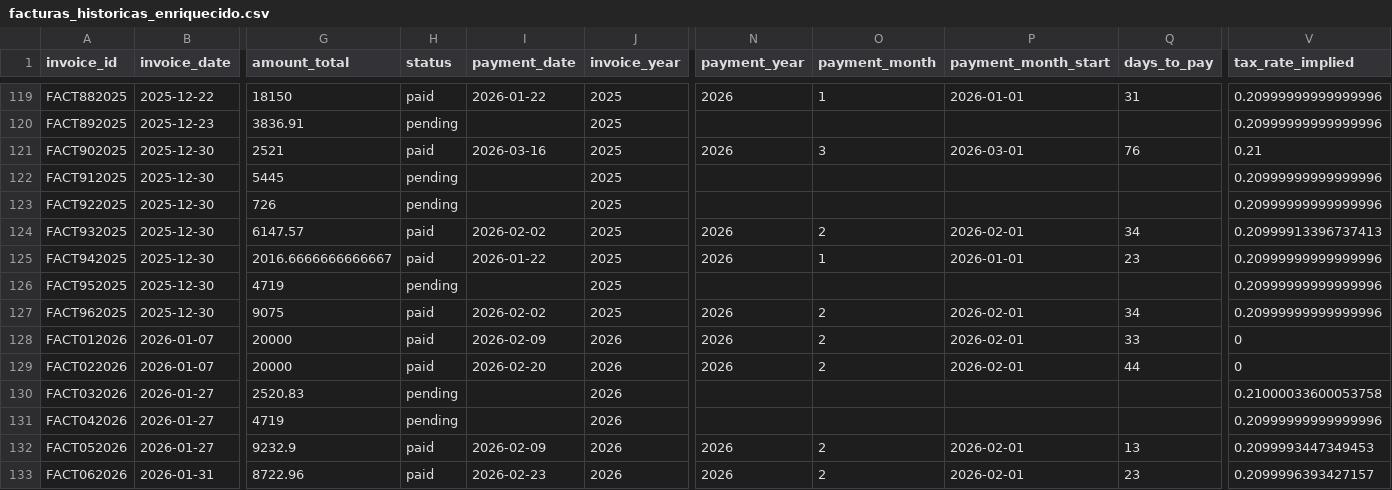
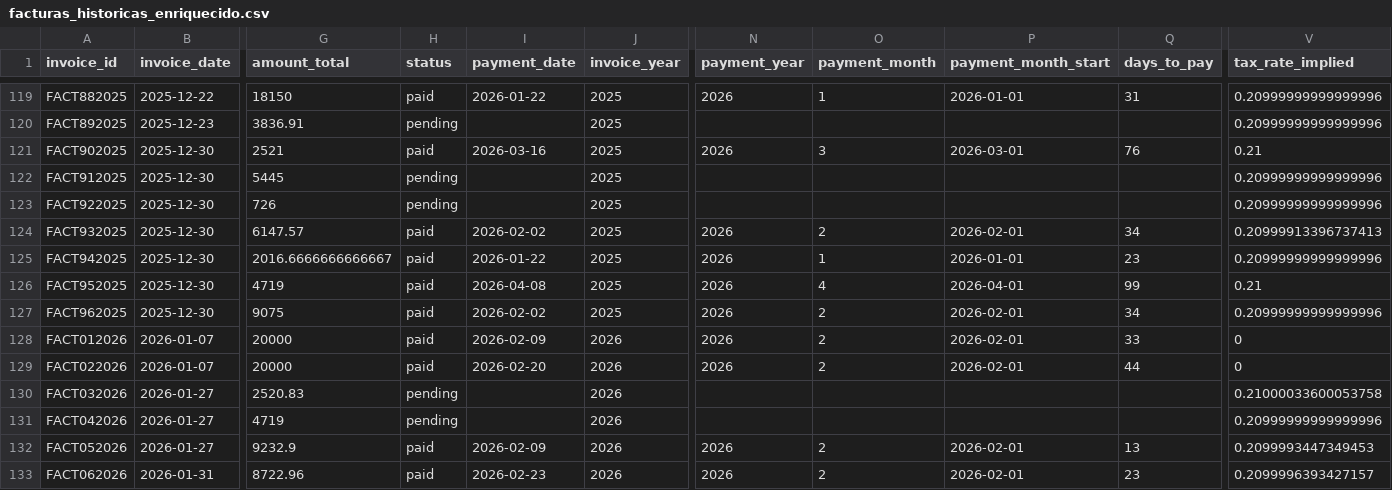
Before and after one commit to ifm1912/dashboard-financiero, a CSV file: public/data/facturas_historicas_enriquecido.csv, drawn as a sheet; only a part is shown, gaps mark what is left out; the diff names each change by its address in the sheet, - before the commit and + after, or states it on an @@ line.

Commit message:
Auto-sync facturas: editar FACT952025

```diff
--- a/public/data/facturas_historicas_enriquecido.csv
+++ b/public/data/facturas_historicas_enriquecido.csv
-H126 (status): pending
+H126 (status): paid
-I126 (payment_date): (empty)
+I126 (payment_date): 2026-04-08
-N126 (payment_year): (empty)
+N126 (payment_year): 2026
-O126 (payment_month): (empty)
+O126 (payment_month): 4
-P126 (payment_month_start): (empty)
+P126 (payment_month_start): 2026-04-01
-Q126 (days_to_pay): (empty)
+Q126 (days_to_pay): 99
-V126 (tax_rate_implied): 0.20999999999999996
+V126 (tax_rate_implied): 0.21
```
